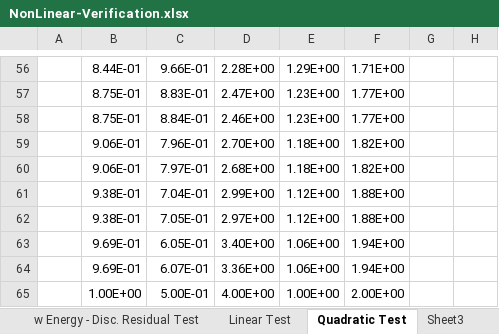
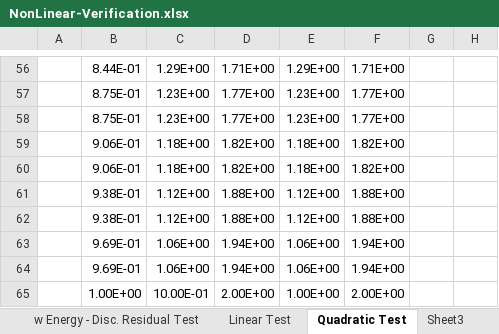
Before and after one commit to albeanth/Fctn_Src, an Excel workbook: c++/PETSc_Tests/NonLinear-Verification.xlsx, sheet Quadratic Test, drawn as a sheet; only a part is shown, gaps mark what is left out; values as stored, in another font and other column widths than the file's, no borders; charts and pictures not drawn; the diff covers the shown part only; the diff names each change by its address in the sheet, - before the commit and + after, or states it on an @@ line.

```diff
--- a/c++/PETSc_Tests/NonLinear-Verification.xlsx (sheet Quadratic Test)
+++ b/c++/PETSc_Tests/NonLinear-Verification.xlsx (sheet Quadratic Test)
-C56: 9.66E-01
+C56: 1.29E+00
-D56: 2.28E+00
+D56: 1.71E+00
-C57: 8.83E-01
+C57: 1.23E+00
-D57: 2.47E+00
+D57: 1.77E+00
-C58: 8.84E-01
+C58: 1.23E+00
-D58: 2.46E+00
+D58: 1.77E+00
-C59: 7.96E-01
+C59: 1.18E+00
-D59: 2.70E+00
+D59: 1.82E+00
-C60: 7.97E-01
+C60: 1.18E+00
-D60: 2.68E+00
+D60: 1.82E+00
-C61: 7.04E-01
+C61: 1.12E+00
-D61: 2.99E+00
+D61: 1.88E+00
-C62: 7.05E-01
+C62: 1.12E+00
-D62: 2.97E+00
+D62: 1.88E+00
-C63: 6.05E-01
+C63: 1.06E+00
-D63: 3.40E+00
+D63: 1.94E+00
-C64: 6.07E-01
+C64: 1.06E+00
-D64: 3.36E+00
+D64: 1.94E+00
-C65: 5.00E-01
+C65: 10.00E-01
-D65: 4.00E+00
+D65: 2.00E+00
```
Also changed, not shown: 6 added rows, 6 removed rows and 89 edited cells elsewhere in this sheet, sheet No Energy - Disc. Residual Test, sheet Linear Test, other sheet tabs, formulas that keep their value, charts or pictures.
